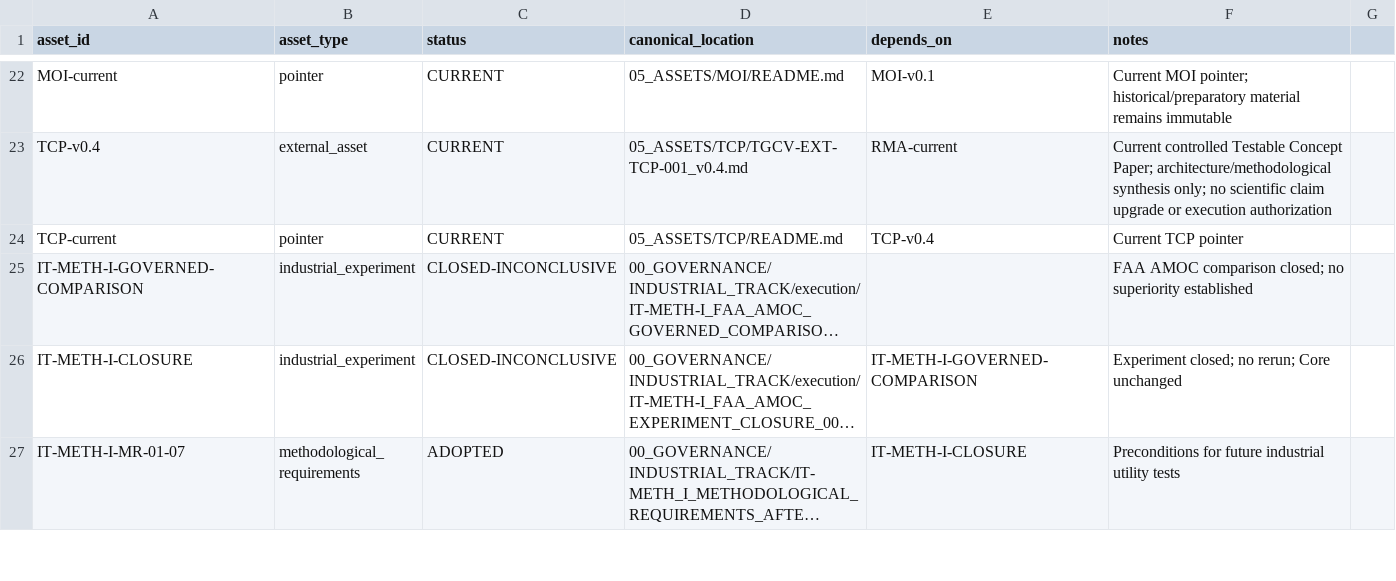
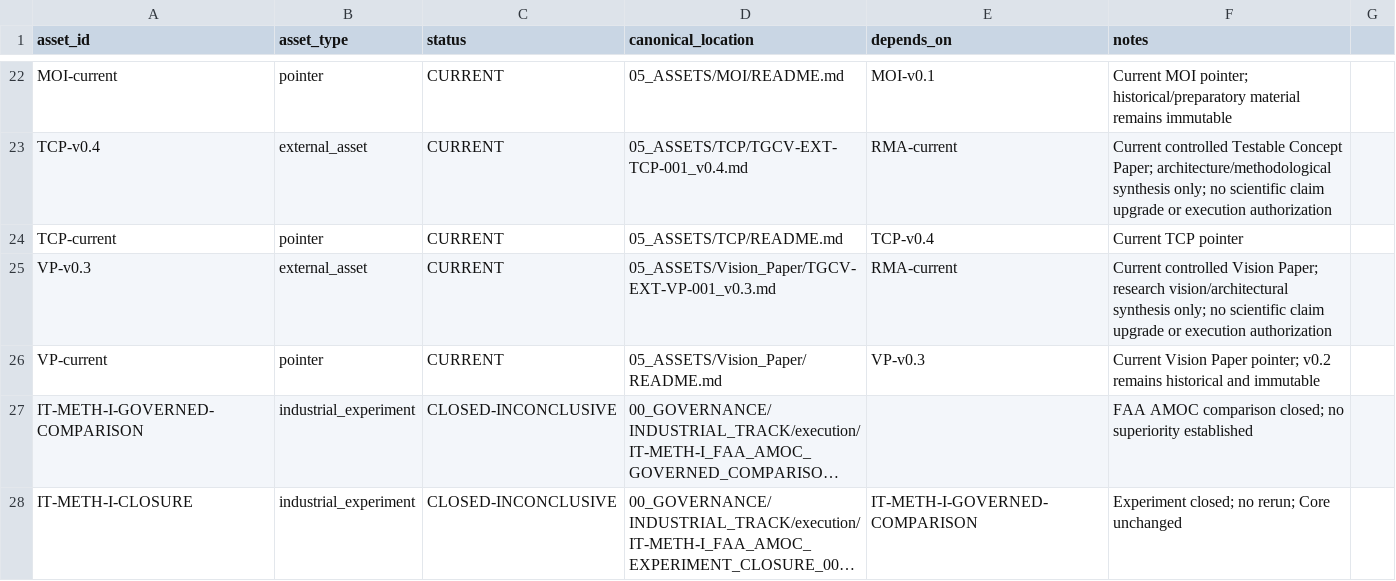
Before and after one commit to jcarmonabastida-pixel/TGCV, a CSV file: 00_GOVERNANCE/rma/TGCV_RMA_traceability_current.csv, drawn as a sheet; only a part is shown, gaps mark what is left out; the shorter side is filled out with more unchanged rows; long unchanged cells end in …; the diff names each change by its address in the sheet, - before the commit and + after, or states it on an @@ line.

Commit message:
Propagate Vision Paper v0.3 into canonical RMA traceability

```diff
--- a/00_GOVERNANCE/rma/TGCV_RMA_traceability_current.csv
+++ b/00_GOVERNANCE/rma/TGCV_RMA_traceability_current.csv
+row 25: VP-v0.3 | external_asset | CURRENT | 05_ASSETS/Vision_Paper/TGCV-EXT-VP-001_v0.3.md | RMA-current | Current controlled Vision Paper; research vision/architectural synthesis only; no scientific claim upgrade or execution authorization
+row 26: VP-current | pointer | CURRENT | 05_ASSETS/Vision_Paper/README.md | VP-v0.3 | Current Vision Paper pointer; v0.2 remains historical and immutable
```
